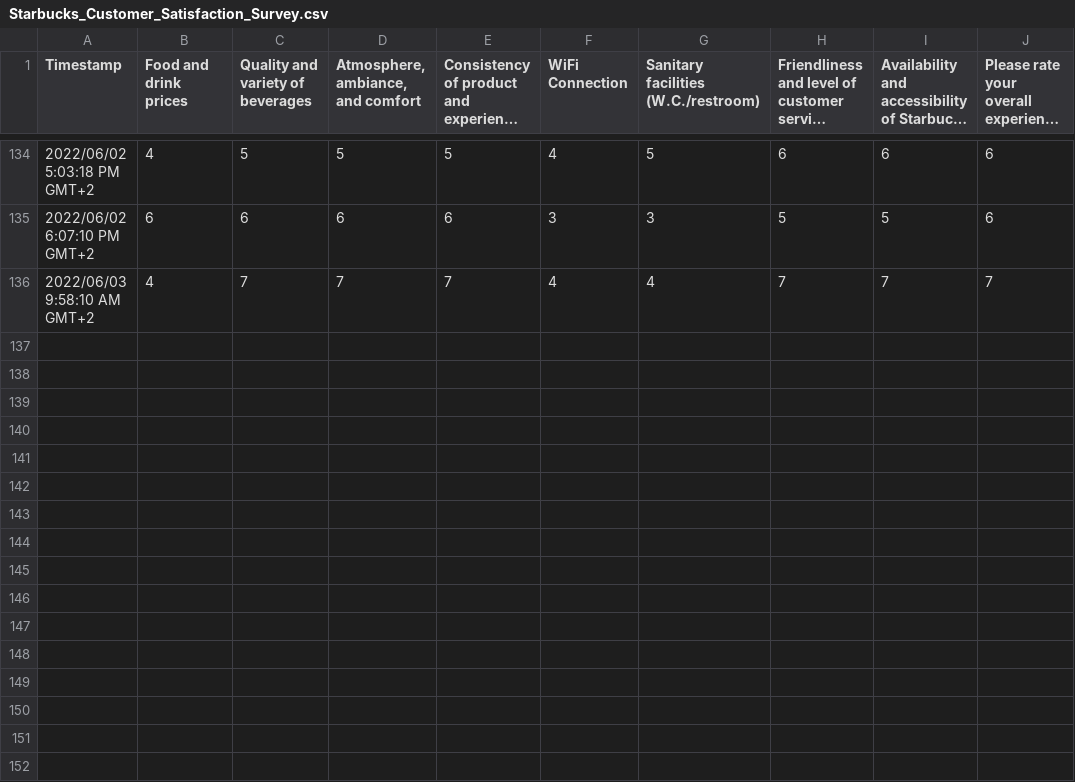
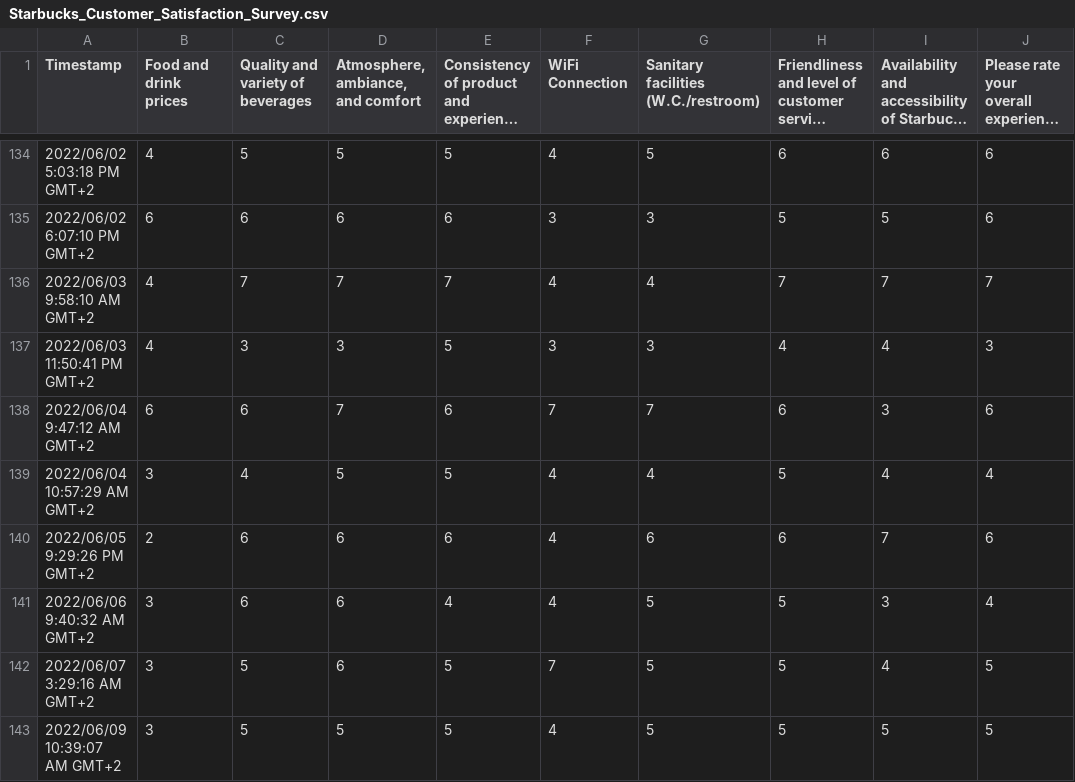
Before and after one commit to zdhiman/datasets, a CSV file: Starbucks_Customer_Satisfaction_Survey.csv, drawn as a sheet; only a part is shown, gaps mark what is left out; long unchanged cells end in …; the diff names each change by its address in the sheet, - before the commit and + after, or states it on an @@ line.

Commit message:
Add files via upload

```diff
--- a/Starbucks_Customer_Satisfaction_Survey.csv
+++ b/Starbucks_Customer_Satisfaction_Survey.csv
+row 137: 2022/06/03 11:50:41 PM GMT+2 | 4 | 3 | 3 | 5 | 3 | 3 | 4 | 4 | 3
+row 138: 2022/06/04 9:47:12 AM GMT+2 | 6 | 6 | 7 | 6 | 7 | 7 | 6 | 3 | 6
+row 139: 2022/06/04 10:57:29 AM GMT+2 | 3 | 4 | 5 | 5 | 4 | 4 | 5 | 4 | 4
+row 140: 2022/06/05 9:29:26 PM GMT+2 | 2 | 6 | 6 | 6 | 4 | 6 | 6 | 7 | 6
+row 141: 2022/06/06 9:40:32 AM GMT+2 | 3 | 6 | 6 | 4 | 4 | 5 | 5 | 3 | 4
+row 142: 2022/06/07 3:29:16 AM GMT+2 | 3 | 5 | 6 | 5 | 7 | 5 | 5 | 4 | 5
+row 143: 2022/06/09 10:39:07 AM GMT+2 | 3 | 5 | 5 | 5 | 4 | 5 | 5 | 5 | 5
```
